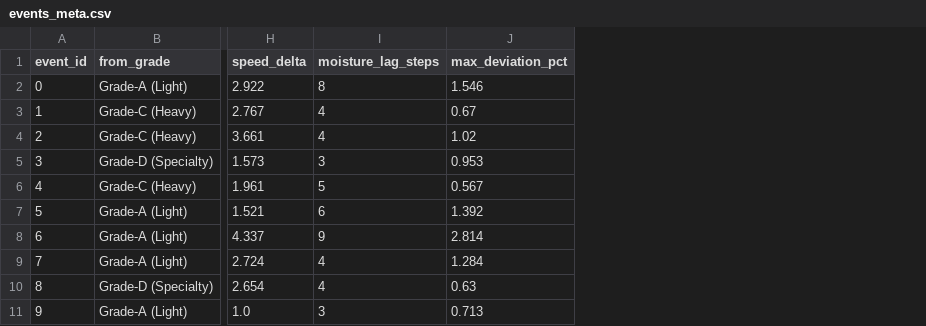
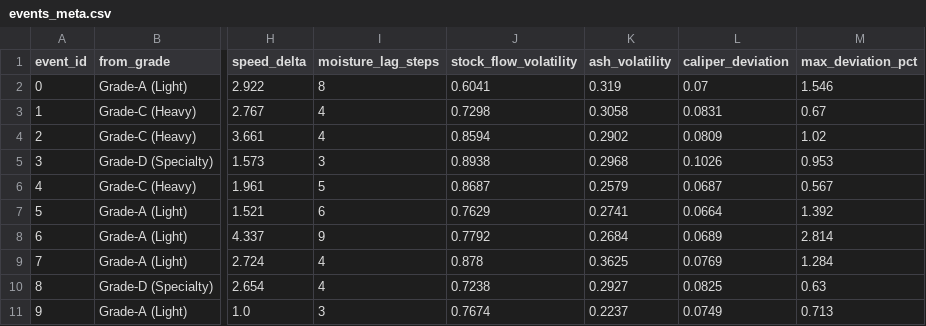
Before and after one commit to promal7/grade-intelligence, a CSV file: events_meta.csv, drawn as a sheet; only a part is shown, gaps mark what is left out; the diff names each change by its address in the sheet, - before the commit and + after, or states it on an @@ line.

Commit message:
Add stock_flow/ash/caliper analysis, recipe tags, stabilization-time estimates

```diff
--- a/events_meta.csv
+++ b/events_meta.csv
+column J (stock_flow_volatility), rows 2-11: 0.6041 | 0.7298 | 0.8594 | 0.8938 | 0.8687 | 0.7629 | 0.7792 | 0.878 | 0.7238 | 0.7674
+column K (ash_volatility), rows 2-11: 0.319 | 0.3058 | 0.2902 | 0.2968 | 0.2579 | 0.2741 | 0.2684 | 0.3625 | 0.2927 | 0.2237
+column L (caliper_deviation), rows 2-11: 0.07 | 0.0831 | 0.0809 | 0.1026 | 0.0687 | 0.0664 | 0.0689 | 0.0769 | 0.0825 | 0.0749
```
Also changed, not shown: 5 other files.
